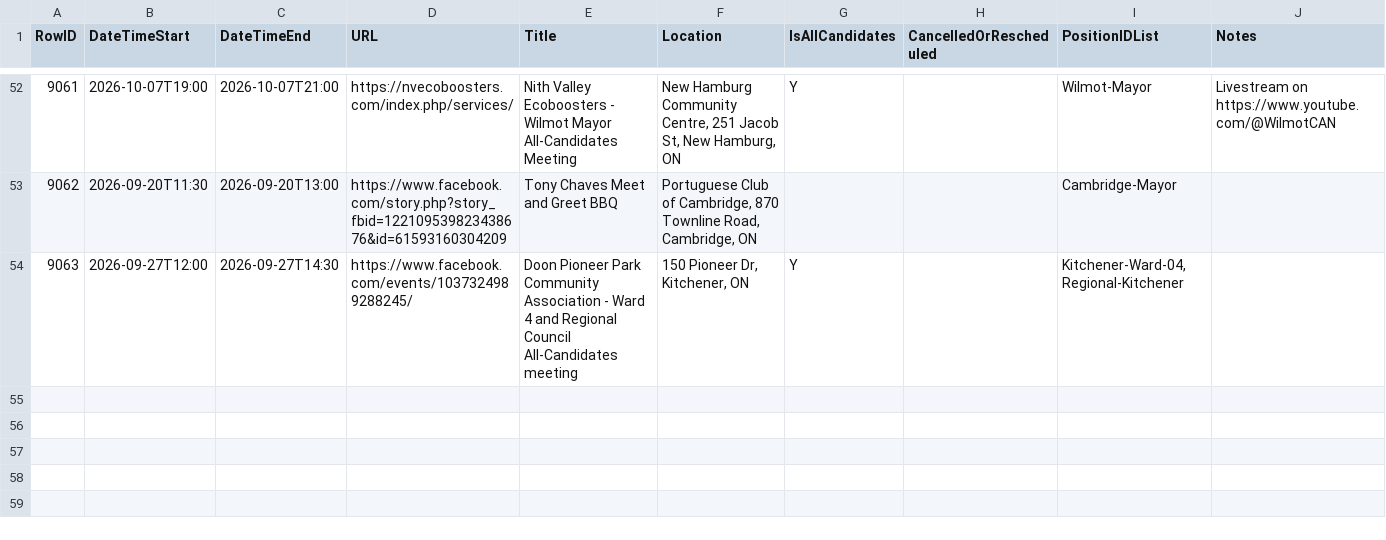
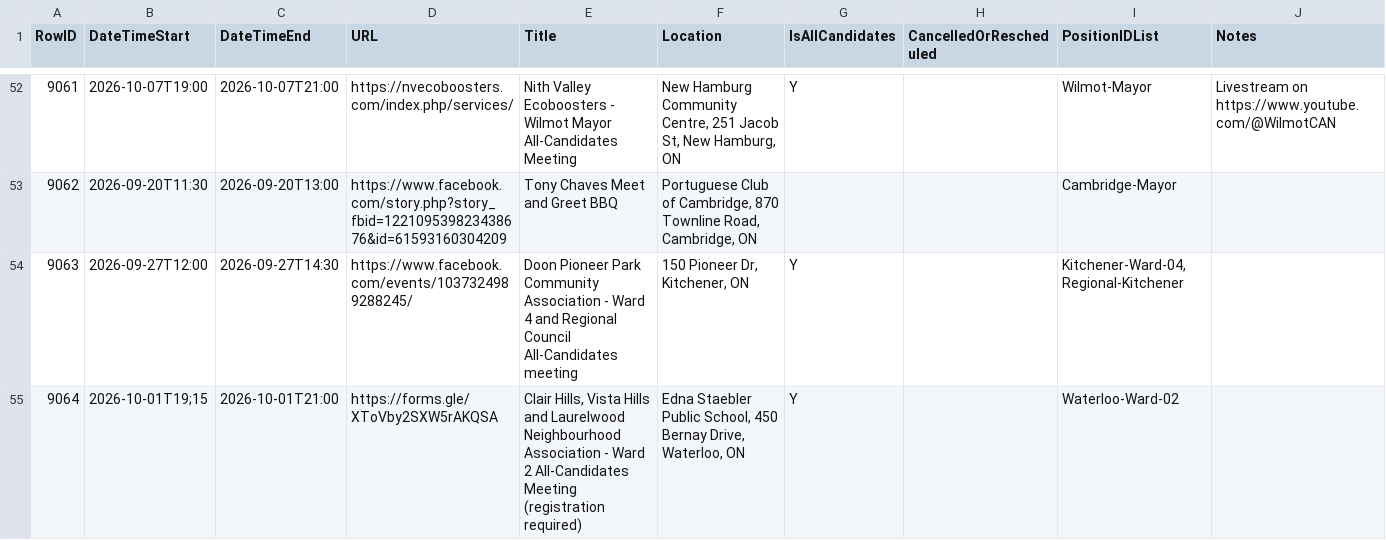
Before and after one commit to CivicTechWR/WRVotesMunicipal2026, a CSV file: docs/_data/sync/events.csv, drawn as a sheet; only a part is shown, gaps mark what is left out.

Commit message:
Auto-commit: updated events.csv from Google Docs

```diff
--- a/docs/_data/sync/events.csv
+++ b/docs/_data/sync/events.csv
@@ -54 +54,2 @@ RowID,DateTimeStart,DateTimeEnd,URL,Title,Location,IsAllCandidates,CancelledOrRe
 9063,2026-09-27T12:00,2026-09-27T14:30,https://www.facebook.com/events/1037324989288245/,Doon Pioneer Park Community Association - Ward 4 and Regional Council All-Candidates meeting,"150 Pioneer Dr, Kitchener, ON",Y,,"Kitchener-Ward-04, Regional-Kitchener",
+9064,2026-10-01T19;15,2026-10-01T21:00,https://forms.gle/XToVby2SXW5rAKQSA,"Clair Hills, Vista Hills and Laurelwood Neighbourhood Association - Ward 2 All-Candidates Meeting (registration required)","Edna Staebler Public School, 450 Bernay Drive, Waterloo, ON",Y,,Waterloo-Ward-02,
```
